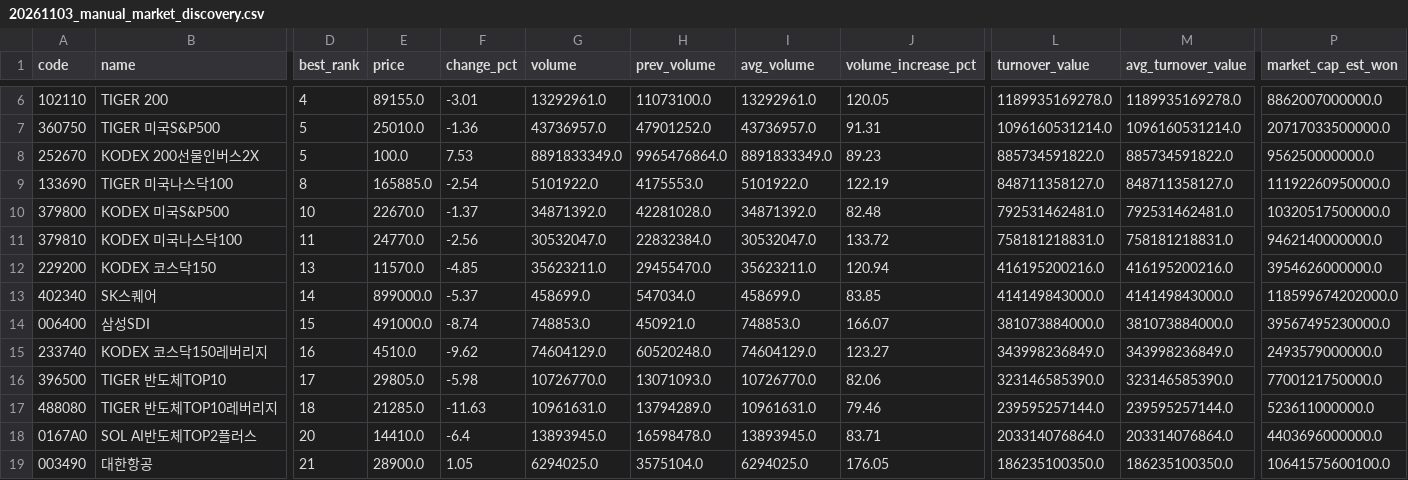
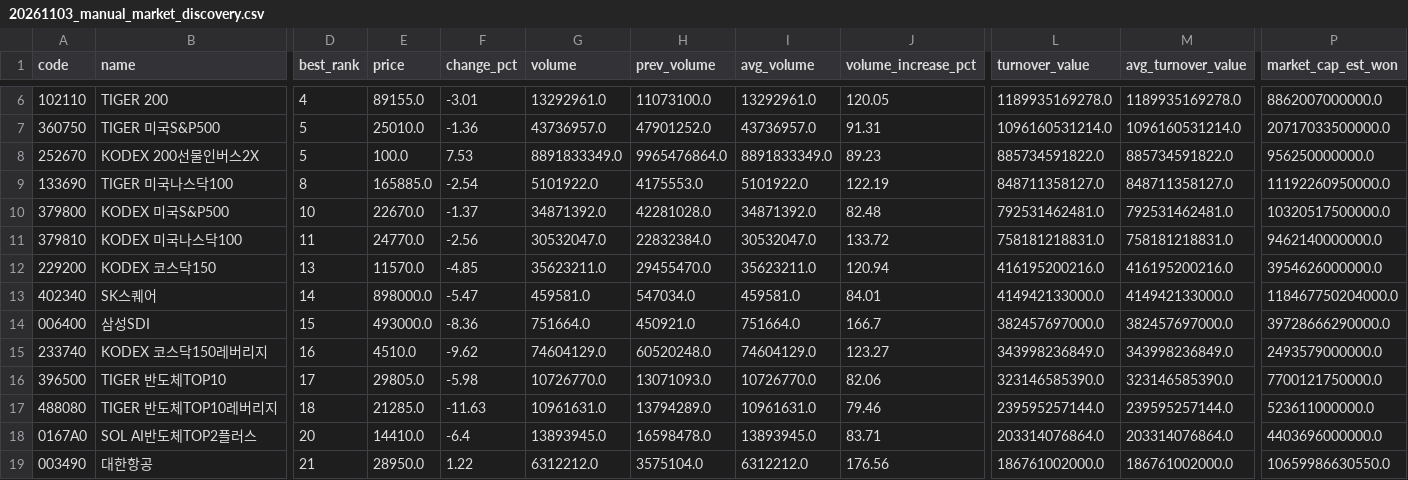
Before and after one commit to jaehyogi-bot/trytolearn1, a CSV file: data/20261103_manual_market_discovery.csv, drawn as a sheet; only a part is shown, gaps mark what is left out; the diff covers the shown part only; the diff names each change by its address in the sheet, - before the commit and + after, or states it on an @@ line.

```diff
--- a/data/20261103_manual_market_discovery.csv
+++ b/data/20261103_manual_market_discovery.csv
-E13 (price): 899000.0
+E13 (price): 898000.0
-F13 (change_pct): -5.37
+F13 (change_pct): -5.47
-G13 (volume): 458699.0
+G13 (volume): 459581.0
-I13 (avg_volume): 458699.0
+I13 (avg_volume): 459581.0
-J13 (volume_increase_pct): 83.85
+J13 (volume_increase_pct): 84.01
-L13 (turnover_value): 414149843000.0
+L13 (turnover_value): 414942133000.0
-M13 (avg_turnover_value): 414149843000.0
+M13 (avg_turnover_value): 414942133000.0
-P13 (market_cap_est_won): 118599674202000.0
+P13 (market_cap_est_won): 118467750204000.0
-E14 (price): 491000.0
+E14 (price): 493000.0
-F14 (change_pct): -8.74
+F14 (change_pct): -8.36
-G14 (volume): 748853.0
+G14 (volume): 751664.0
-I14 (avg_volume): 748853.0
+I14 (avg_volume): 751664.0
-J14 (volume_increase_pct): 166.07
+J14 (volume_increase_pct): 166.7
-L14 (turnover_value): 381073884000.0
+L14 (turnover_value): 382457697000.0
-M14 (avg_turnover_value): 381073884000.0
+M14 (avg_turnover_value): 382457697000.0
-P14 (market_cap_est_won): 39567495230000.0
+P14 (market_cap_est_won): 39728666290000.0
-E19 (price): 28900.0
+E19 (price): 28950.0
-F19 (change_pct): 1.05
+F19 (change_pct): 1.22
-G19 (volume): 6294025.0
+G19 (volume): 6312212.0
-I19 (avg_volume): 6294025.0
+I19 (avg_volume): 6312212.0
-J19 (volume_increase_pct): 176.05
+J19 (volume_increase_pct): 176.56
-L19 (turnover_value): 186235100350.0
+L19 (turnover_value): 186761002000.0
-M19 (avg_turnover_value): 186235100350.0
+M19 (avg_turnover_value): 186761002000.0
-P19 (market_cap_est_won): 10641575600100.0
+P19 (market_cap_est_won): 10659986630550.0
```
Also changed, not shown: 1 added row, 1 removed row and 63 edited cells elsewhere in this file, data/20261103_manual.csv, data/20261103_manual_review_queue.csv, 8 other files.
